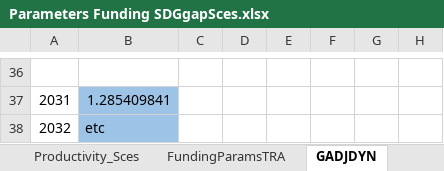
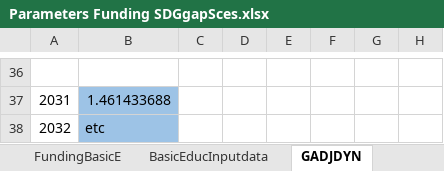
Before and after one commit to JulesChristian/SATIMGE, an Excel workbook: WB-infrastructure/Parameters Funding SDGgapSces.xlsx, sheet GADJDYN, drawn as a sheet; only a part is shown, gaps mark what is left out; values as stored, in another font and other column widths than the file's, no borders; the diff covers the shown part only; the diff names each change by its address in the sheet, - before the commit and + after, or states it on an @@ line.

```diff
--- a/WB-infrastructure/Parameters Funding SDGgapSces.xlsx (sheet GADJDYN)
+++ b/WB-infrastructure/Parameters Funding SDGgapSces.xlsx (sheet GADJDYN)
+sheet tab: FundingBasicE
-B37: 1.285409841
+B37: 1.461433688
```
Also changed, not shown: 29 added rows and 29 removed rows elsewhere in this sheet, sheet OLD GADJ error FundingParamsTRA, sheet BasicEducInputdata, sheet IADJDYN, sheet NOYKFACTOR, sheet Productivity_Sces, sheet TVETeducInputdata, other sheet tabs, CGE/2simulation_SDGgapSces.xlsx, 12 other files.
